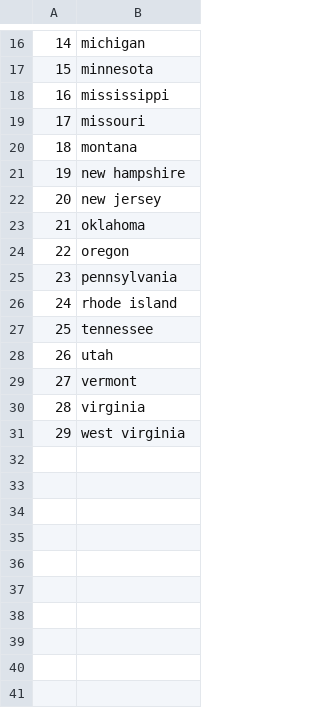
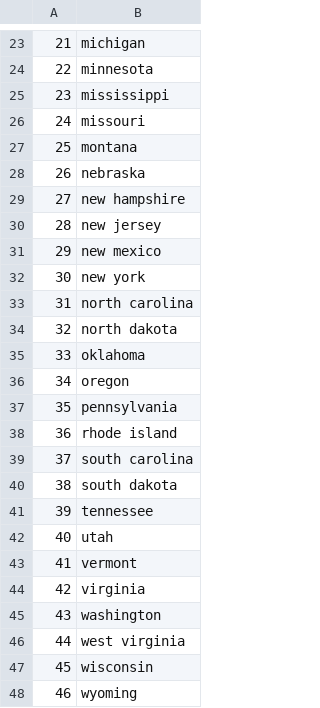
Before and after one commit to dejodammy/Python-Practice, a CSV file: missedstate.csv, drawn as a sheet; only a part is shown, gaps mark what is left out; the diff covers the shown part only; the diff names each change by its address in the sheet, - before the commit and + after, or states it on an @@ line.

```diff
--- a/missedstate.csv
+++ b/missedstate.csv
@@ column A renumbered between rows 4 and 46 @@
+row 28: 26 | nebraska
+row 31: 29 | new mexico
+row 32: 30 | new york
+row 33: 31 | north carolina
+row 34: 32 | north dakota
+row 39: 37 | south carolina
+row 40: 38 | south dakota
+row 45: 43 | washington
+row 47: 45 | wisconsin
+row 48: 46 | wyoming
```
Also changed, not shown: 7 added rows elsewhere in this file, 6 other files.
